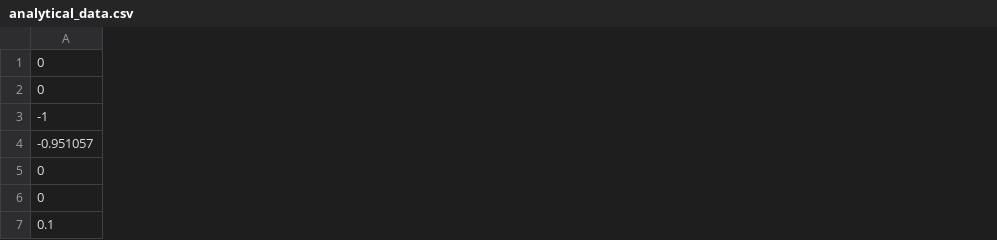
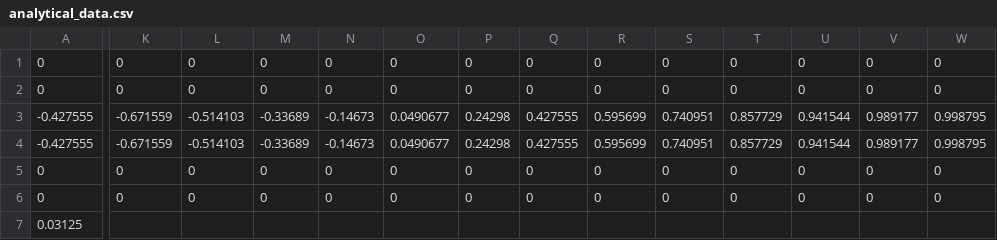
Before and after one commit to Sturmannn/Particle-in-Cell_-PiC-, a CSV file: input_for_graphs/analytical_data.csv, drawn as a sheet; only a part is shown, gaps mark what is left out; removed rows and columns are numbered as before the commit, all else as after; rows hold the shown columns only; the diff covers the shown part only; the diff names each change by its address in the sheet, - before the commit and + after, or states it on an @@ line.

```diff
--- a/input_for_graphs/analytical_data.csv
+++ b/input_for_graphs/analytical_data.csv
+column K, rows 1-2: 0 | 0; rows 5-6: 0 | 0
+column L, rows 1-2: 0 | 0; rows 5-6: 0 | 0
+column M, rows 1-2: 0 | 0; rows 5-6: 0 | 0
+column N, rows 1-2: 0 | 0; rows 5-6: 0 | 0
+column O, rows 1-2: 0 | 0; rows 5-6: 0 | 0
+column P, rows 1-2: 0 | 0; rows 5-6: 0 | 0
+column Q, rows 1-2: 0 | 0; rows 5-6: 0 | 0
+column R, rows 1-2: 0 | 0; rows 5-6: 0 | 0
+column S, rows 1-2: 0 | 0; rows 5-6: 0 | 0
+column T, rows 1-2: 0 | 0; rows 5-6: 0 | 0
+column U, rows 1-2: 0 | 0; rows 5-6: 0 | 0
+column V, rows 1-2: 0 | 0; rows 5-6: 0 | 0
+column W, rows 1-2: 0 | 0; rows 5-6: 0 | 0
-row 3: -1
-row 4: -0.951057
+row 3: -0.427555 | -0.671559 | -0.514103 | -0.33689 | -0.14673 | 0.0490677 | 0.24298 | 0.427555 | 0.595699 | 0.740951 | 0.857729 | 0.941544 | 0.989177 | 0.998795
+row 4: -0.427555 | -0.671559 | -0.514103 | -0.33689 | -0.14673 | 0.0490677 | 0.24298 | 0.427555 | 0.595699 | 0.740951 | 0.857729 | 0.941544 | 0.989177 | 0.998795
-A7: 0.1
+A7: 0.03125
```
Also changed, not shown: 9 added columns elsewhere in this file, 10 other files.
